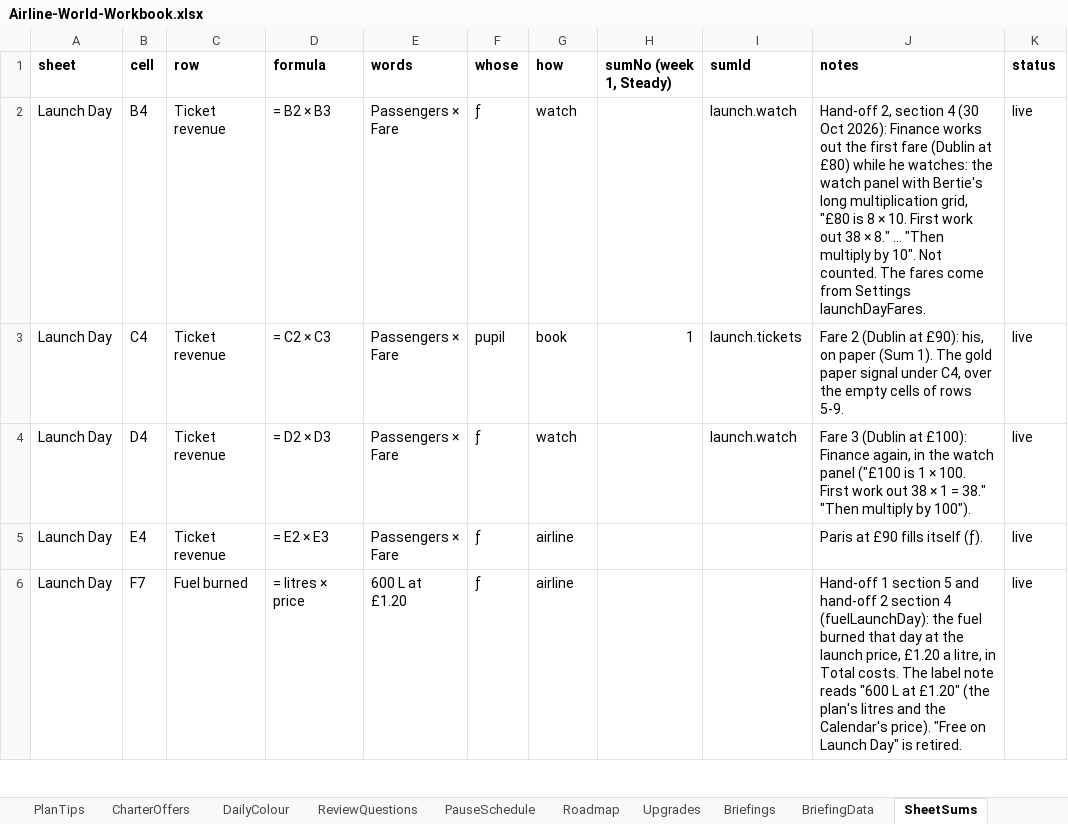
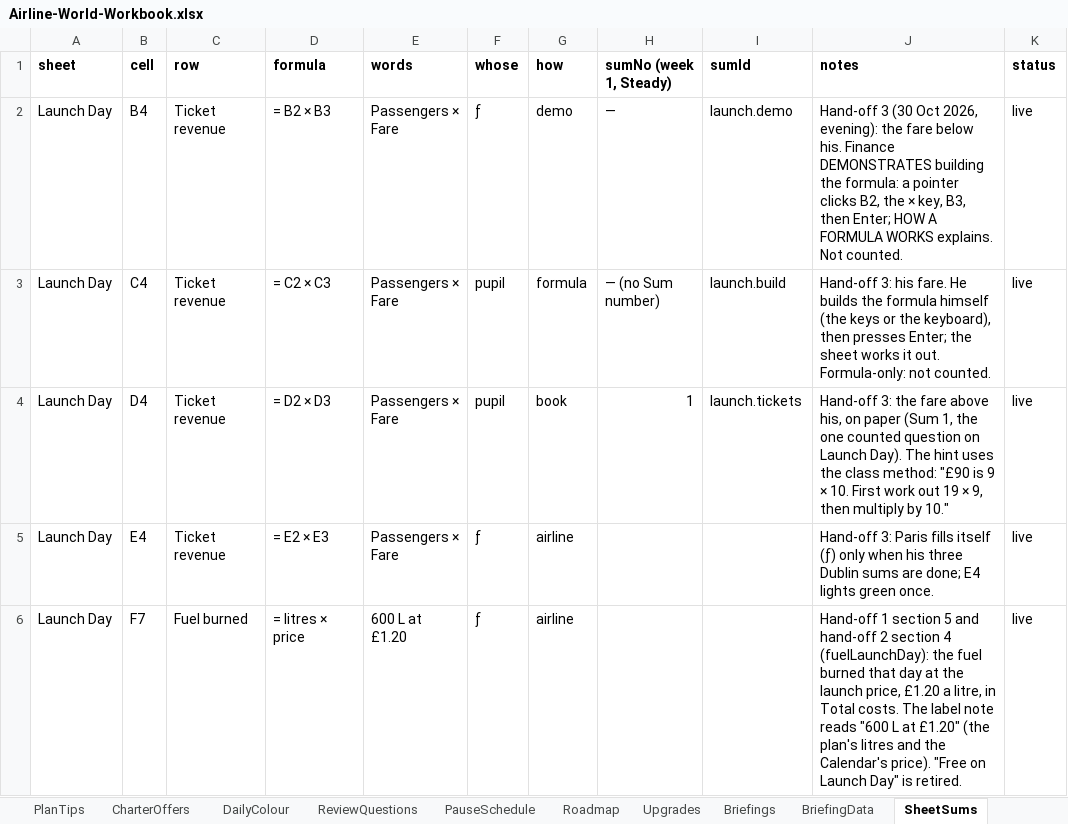
Before and after one commit to bertieharris2-cpu/Airline-Simulator-Maths-Game, an Excel workbook: data/Airline-World-Workbook.xlsx, sheet SheetSums, drawn as a sheet; only a part is shown; values as stored, in another font and other column widths than the file's, no borders; the diff covers the shown part only; the diff names each change by its address in the sheet, - before the commit and + after, or states it on an @@ line.

```diff
--- a/data/Airline-World-Workbook.xlsx (sheet SheetSums)
+++ b/data/Airline-World-Workbook.xlsx (sheet SheetSums)
-G2 (how): watch
+G2 (how): demo
-H2 (sumNo (week 1, Steady)): (empty)
+H2 (sumNo (week 1, Steady)): —
-I2 (sumId): launch.watch
+I2 (sumId): launch.demo
-J2 (notes): Hand-off 2, section 4 (30 Oct 2026): Finance works out the first fare (Dublin at £80) while he watches: the watch panel with Bertie's long multiplication grid, "£80 is 8 × 10. First work out 38 × 8." … "Then multiply by 10". Not counted. The fares come from Settings launchDayFares.
+J2 (notes): Hand-off 3 (30 Oct 2026, evening): the fare below his. Finance DEMONSTRATES building the formula: a pointer clicks B2, the × key, B3, then Enter; HOW A FORMULA WORKS explains. Not counted.
-G3 (how): book
+G3 (how): formula
-H3 (sumNo (week 1, Steady)): 1
+H3 (sumNo (week 1, Steady)): — (no Sum number)
-I3 (sumId): launch.tickets
+I3 (sumId): launch.build
-J3 (notes): Fare 2 (Dublin at £90): his, on paper (Sum 1). The gold paper signal under C4, over the empty cells of rows 5-9.
+J3 (notes): Hand-off 3: his fare. He builds the formula himself (the keys or the keyboard), then presses Enter; the sheet works it out. Formula-only: not counted.
-F4 (whose): ƒ
+F4 (whose): pupil
-G4 (how): watch
+G4 (how): book
-H4 (sumNo (week 1, Steady)): (empty)
+H4 (sumNo (week 1, Steady)): 1
-I4 (sumId): launch.watch
+I4 (sumId): launch.tickets
-J4 (notes): Fare 3 (Dublin at £100): Finance again, in the watch panel ("£100 is 1 × 100. First work out 38 × 1 = 38." "Then multiply by 100").
+J4 (notes): Hand-off 3: the fare above his, on paper (Sum 1, the one counted question on Launch Day). The hint uses the class method: "£90 is 9 × 10. First work out 19 × 9, then multiply by 10."
-J5 (notes): Paris at £90 fills itself (ƒ).
+J5 (notes): Hand-off 3: Paris fills itself (ƒ) only when his three Dublin sums are done; E4 lights green once.
```
Also changed, not shown: 3 edited cells elsewhere in this sheet, sheet ScreenText, sheet Settings, sheet PauseSchedule, sheet Calendar, sheet README, 46 other files.
